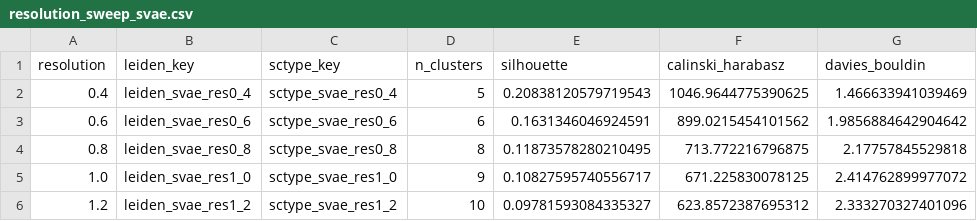
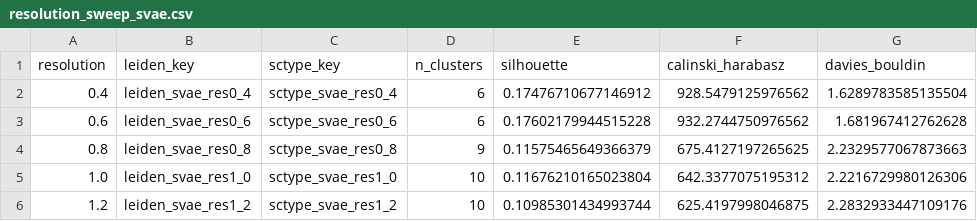
Before and after one commit to MatchaOnMuffins/VisiumHumanBreastCancerAnalysis, a CSV file: results/resolution_sweep_svae.csv, drawn as a sheet.

```diff
--- a/results/resolution_sweep_svae.csv
+++ b/results/resolution_sweep_svae.csv
@@ -1,6 +1,6 @@
 resolution,leiden_key,sctype_key,n_clusters,silhouette,calinski_harabasz,davies_bouldin
-0.4,leiden_svae_res0_4,sctype_svae_res0_4,5,0.20838120579719543,1046.9644775390625,1.466633941039469
-0.6,leiden_svae_res0_6,sctype_svae_res0_6,6,0.1631346046924591,899.0215454101562,1.9856884642904642
-0.8,leiden_svae_res0_8,sctype_svae_res0_8,8,0.11873578280210495,713.772216796875,2.17757845529818
-1.0,leiden_svae_res1_0,sctype_svae_res1_0,9,0.10827595740556717,671.225830078125,2.414762899977072
-1.2,leiden_svae_res1_2,sctype_svae_res1_2,10,0.09781593084335327,623.8572387695312,2.333270327401096
+0.4,leiden_svae_res0_4,sctype_svae_res0_4,6,0.17476710677146912,928.5479125976562,1.6289783585135504
+0.6,leiden_svae_res0_6,sctype_svae_res0_6,6,0.17602179944515228,932.2744750976562,1.681967412762628
+0.8,leiden_svae_res0_8,sctype_svae_res0_8,9,0.11575465649366379,675.4127197265625,2.2329577067873663
+1.0,leiden_svae_res1_0,sctype_svae_res1_0,10,0.11676210165023804,642.3377075195312,2.2216729980126306
+1.2,leiden_svae_res1_2,sctype_svae_res1_2,10,0.10985301434993744,625.4197998046875,2.2832933447109176
```
Also changed, not shown: results/cell_type_counts.csv, results/cluster_assignments_all.csv, 31 other files.
